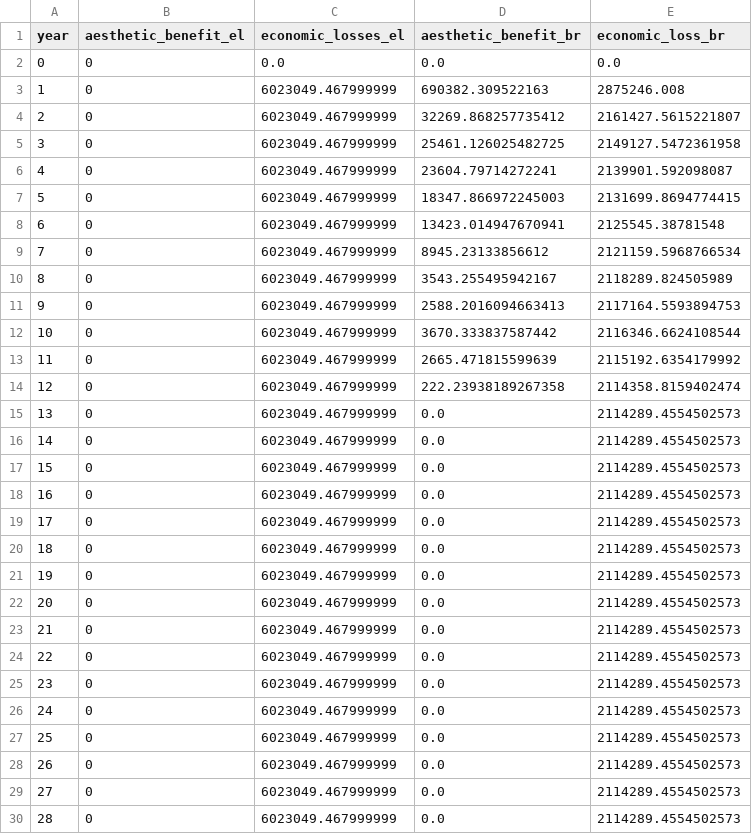
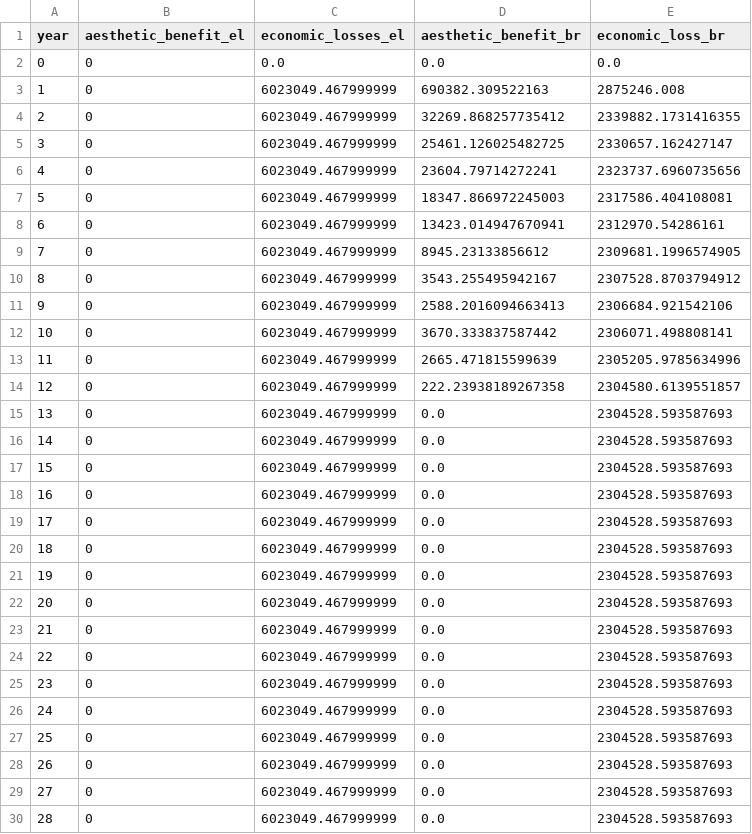
Before and after one commit to narslab/project-groundwork, a CSV file: results/outcomes/Benefit/Analyze result/benefit-analyze-result-S3.csv, drawn as a sheet; only a part is shown; the diff covers the shown part only.

Commit message:
sensitivity results with alpha=0.7

```diff
--- a/results/outcomes/Benefit/Analyze result/benefit-analyze-result-S3.csv
+++ b/results/outcomes/Benefit/Analyze result/benefit-analyze-result-S3.csv
@@ -3,28 +3,28 @@ year,aesthetic_benefit_el,economic_losses_el,aesthetic_benefit_br,economic_loss_
 1,0,6023049.467999999,690382.309522163,2875246.008
-2,0,6023049.467999999,32269.868257735412,2161427.5615221807
-3,0,6023049.467999999,25461.126025482725,2149127.5472361958
-4,0,6023049.467999999,23604.79714272241,2139901.592098087
-5,0,6023049.467999999,18347.866972245003,2131699.8694774415
-6,0,6023049.467999999,13423.014947670941,2125545.38781548
-7,0,6023049.467999999,8945.23133856612,2121159.5968766534
-8,0,6023049.467999999,3543.255495942167,2118289.824505989
-9,0,6023049.467999999,2588.2016094663413,2117164.5593894753
-10,0,6023049.467999999,3670.333837587442,2116346.6624108544
-11,0,6023049.467999999,2665.471815599639,2115192.6354179992
-12,0,6023049.467999999,222.23938189267358,2114358.8159402474
-13,0,6023049.467999999,0.0,2114289.4554502573
-14,0,6023049.467999999,0.0,2114289.4554502573
-15,0,6023049.467999999,0.0,2114289.4554502573
-16,0,6023049.467999999,0.0,2114289.4554502573
-17,0,6023049.467999999,0.0,2114289.4554502573
-18,0,6023049.467999999,0.0,2114289.4554502573
-19,0,6023049.467999999,0.0,2114289.4554502573
-20,0,6023049.467999999,0.0,2114289.4554502573
-21,0,6023049.467999999,0.0,2114289.4554502573
-22,0,6023049.467999999,0.0,2114289.4554502573
-23,0,6023049.467999999,0.0,2114289.4554502573
-24,0,6023049.467999999,0.0,2114289.4554502573
-25,0,6023049.467999999,0.0,2114289.4554502573
-26,0,6023049.467999999,0.0,2114289.4554502573
-27,0,6023049.467999999,0.0,2114289.4554502573
-28,0,6023049.467999999,0.0,2114289.4554502573
+2,0,6023049.467999999,32269.868257735412,2339882.1731416355
+3,0,6023049.467999999,25461.126025482725,2330657.162427147
+4,0,6023049.467999999,23604.79714272241,2323737.6960735656
+5,0,6023049.467999999,18347.866972245003,2317586.404108081
+6,0,6023049.467999999,13423.014947670941,2312970.54286161
+7,0,6023049.467999999,8945.23133856612,2309681.1996574905
+8,0,6023049.467999999,3543.255495942167,2307528.8703794912
+9,0,6023049.467999999,2588.2016094663413,2306684.921542106
+10,0,6023049.467999999,3670.333837587442,2306071.498808141
+11,0,6023049.467999999,2665.471815599639,2305205.9785634996
+12,0,6023049.467999999,222.23938189267358,2304580.6139551857
+13,0,6023049.467999999,0.0,2304528.593587693
+14,0,6023049.467999999,0.0,2304528.593587693
+15,0,6023049.467999999,0.0,2304528.593587693
+16,0,6023049.467999999,0.0,2304528.593587693
+17,0,6023049.467999999,0.0,2304528.593587693
+18,0,6023049.467999999,0.0,2304528.593587693
+19,0,6023049.467999999,0.0,2304528.593587693
+20,0,6023049.467999999,0.0,2304528.593587693
+21,0,6023049.467999999,0.0,2304528.593587693
+22,0,6023049.467999999,0.0,2304528.593587693
+23,0,6023049.467999999,0.0,2304528.593587693
+24,0,6023049.467999999,0.0,2304528.593587693
+25,0,6023049.467999999,0.0,2304528.593587693
+26,0,6023049.467999999,0.0,2304528.593587693
+27,0,6023049.467999999,0.0,2304528.593587693
+28,0,6023049.467999999,0.0,2304528.593587693
```
Also changed, not shown: 11 edited cells elsewhere in this file, results/outcomes/Benefit/Analyze result/ npv_benefit.csv, results/outcomes/Benefit/Analyze result/benefit-analyze-result-S2.csv, 10 other files.
